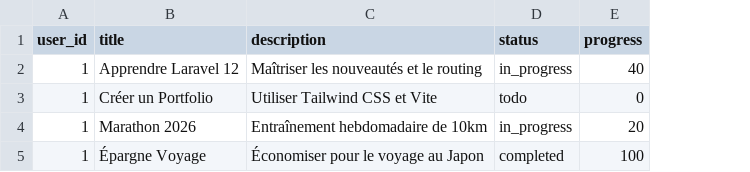
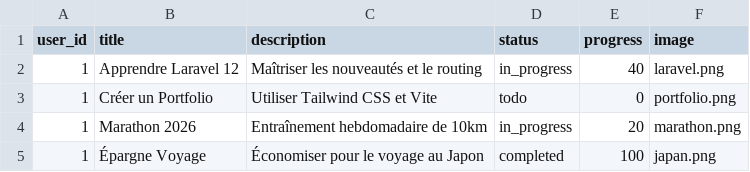
Before and after one commit to abdelhaymallouli/Goals-Tracker, a CSV file: goals-app/database/seeders/csv/goals.csv, drawn as a sheet; the diff names each change by its address in the sheet, - before the commit and + after, or states it on an @@ line.

Commit message:
feat: introduce GoalService and CsvDataSeeder for managing and seeding initial goal data.

```diff
--- a/goals-app/database/seeders/csv/goals.csv
+++ b/goals-app/database/seeders/csv/goals.csv
+column F (image), rows 2-5: laravel.png | portfolio.png | marathon.png | japan.png
```
Also changed, not shown: 2 other files.
